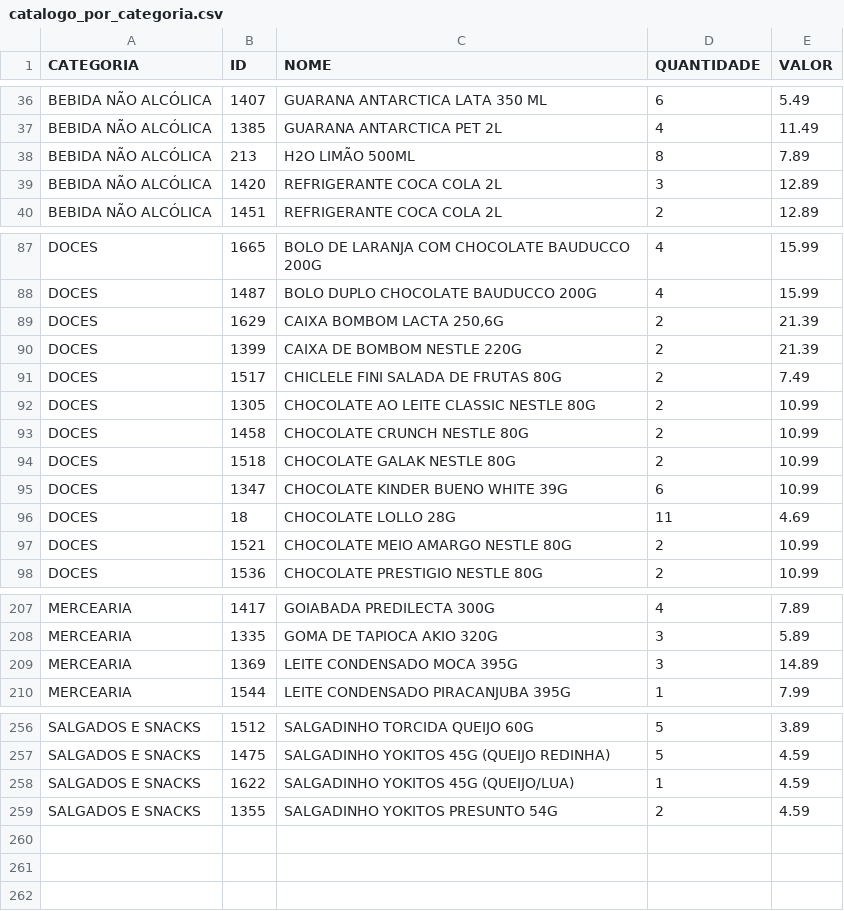
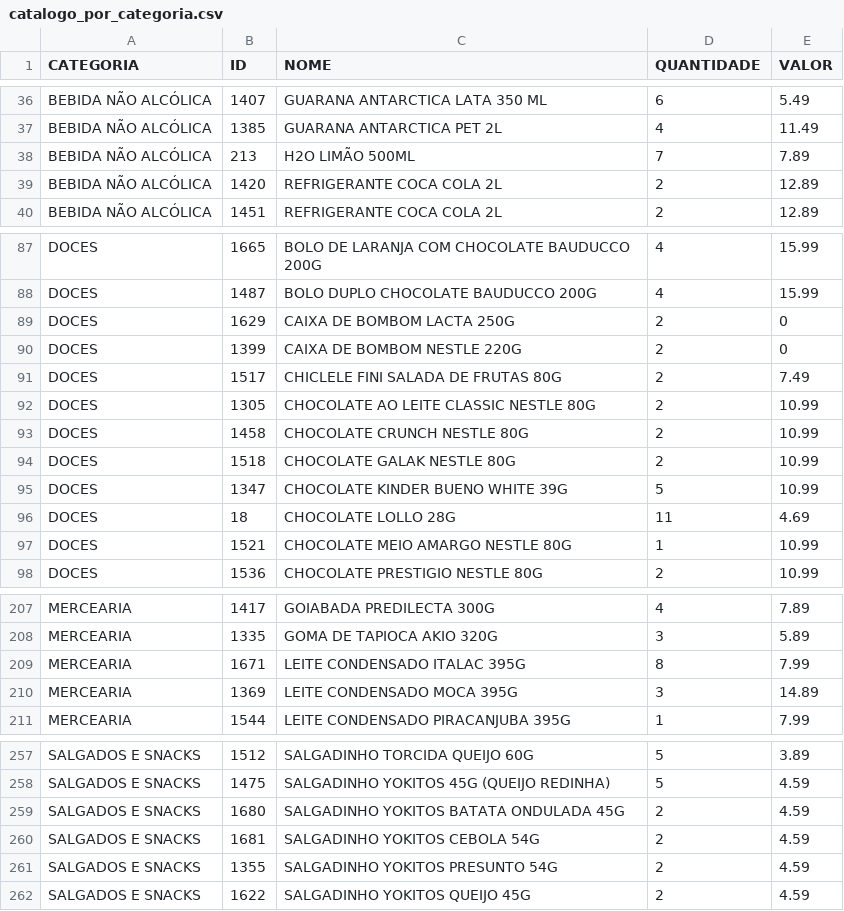
Before and after one commit to guicobracraft-prog/PesquisadeMercado, a CSV file: catalogo_por_categoria.csv, drawn as a sheet; only a part is shown, gaps mark what is left out; the diff covers the shown part only.

```diff
--- a/catalogo_por_categoria.csv
+++ b/catalogo_por_categoria.csv
@@ -37,4 +37,4 @@ BEBIDA NÃO ALCÓLICA;1407;GUARANA ANTARCTICA LATA 350 ML;6;5.49
 BEBIDA NÃO ALCÓLICA;1385;GUARANA ANTARCTICA PET 2L;4;11.49
-BEBIDA NÃO ALCÓLICA;213;H2O LIMÃO 500ML;8;7.89
-BEBIDA NÃO ALCÓLICA;1420;REFRIGERANTE COCA COLA 2L;3;12.89
+BEBIDA NÃO ALCÓLICA;213;H2O LIMÃO 500ML;7;7.89
+BEBIDA NÃO ALCÓLICA;1420;REFRIGERANTE COCA COLA 2L;2;12.89
 BEBIDA NÃO ALCÓLICA;1451;REFRIGERANTE COCA COLA 2L;2;12.89
@@ -88,4 +88,4 @@ DOCES;1665;BOLO DE LARANJA COM CHOCOLATE BAUDUCCO 200G;4;15.99
 DOCES;1487;BOLO DUPLO CHOCOLATE BAUDUCCO 200G;4;15.99
-DOCES;1629;CAIXA BOMBOM LACTA 250,6G;2;21.39
-DOCES;1399;CAIXA DE BOMBOM NESTLE 220G;2;21.39
+DOCES;1629;CAIXA DE BOMBOM LACTA 250G;2;0
+DOCES;1399;CAIXA DE BOMBOM NESTLE 220G;2;0
 DOCES;1517;CHICLELE FINI SALADA DE FRUTAS 80G;2;7.49
@@ -94,5 +94,5 @@ DOCES;1458;CHOCOLATE CRUNCH NESTLE 80G;2;10.99
 DOCES;1518;CHOCOLATE GALAK NESTLE 80G;2;10.99
-DOCES;1347;CHOCOLATE KINDER BUENO WHITE 39G;6;10.99
+DOCES;1347;CHOCOLATE KINDER BUENO WHITE 39G;5;10.99
 DOCES;18;CHOCOLATE LOLLO 28G;11;4.69
-DOCES;1521;CHOCOLATE MEIO AMARGO NESTLE 80G;2;10.99
+DOCES;1521;CHOCOLATE MEIO AMARGO NESTLE 80G;1;10.99
 DOCES;1536;CHOCOLATE PRESTIGIO NESTLE 80G;2;10.99
@@ -208,2 +208,3 @@ MERCEARIA;1417;GOIABADA PREDILECTA 300G;4;7.89
 MERCEARIA;1335;GOMA DE TAPIOCA AKIO 320G;3;5.89
+MERCEARIA;1671;LEITE CONDENSADO ITALAC 395G;8;7.99
 MERCEARIA;1369;LEITE CONDENSADO MOCA 395G;3;14.89
@@ -257,3 +258,5 @@ SALGADOS E SNACKS;1512;SALGADINHO TORCIDA QUEIJO 60G;5;3.89
 SALGADOS E SNACKS;1475;SALGADINHO YOKITOS 45G (QUEIJO REDINHA);5;4.59
-SALGADOS E SNACKS;1622;SALGADINHO YOKITOS 45G (QUEIJO/LUA);1;4.59
+SALGADOS E SNACKS;1680;SALGADINHO YOKITOS BATATA ONDULADA 45G;2;4.59
+SALGADOS E SNACKS;1681;SALGADINHO YOKITOS CEBOLA 54G;2;4.59
 SALGADOS E SNACKS;1355;SALGADINHO YOKITOS PRESUNTO 54G;2;4.59
+SALGADOS E SNACKS;1622;SALGADINHO YOKITOS QUEIJO 45G;2;4.59
```
Also changed, not shown: 6 edited cells elsewhere in this file, catalogo_geral.csv, movimentacoes.csv, 3 other files.
